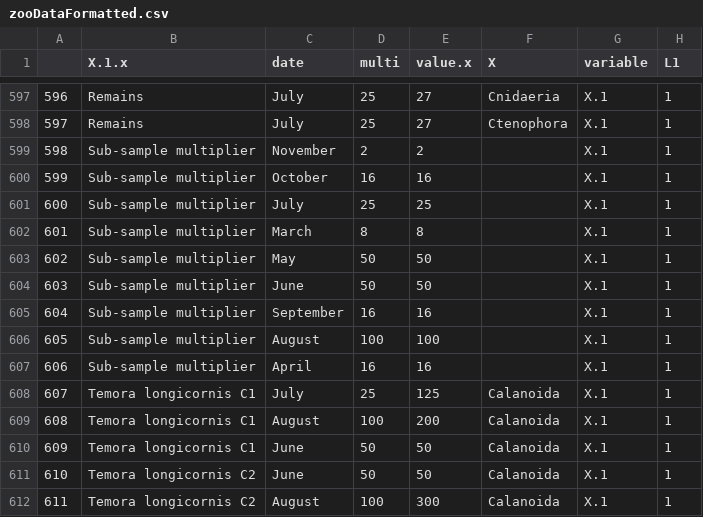
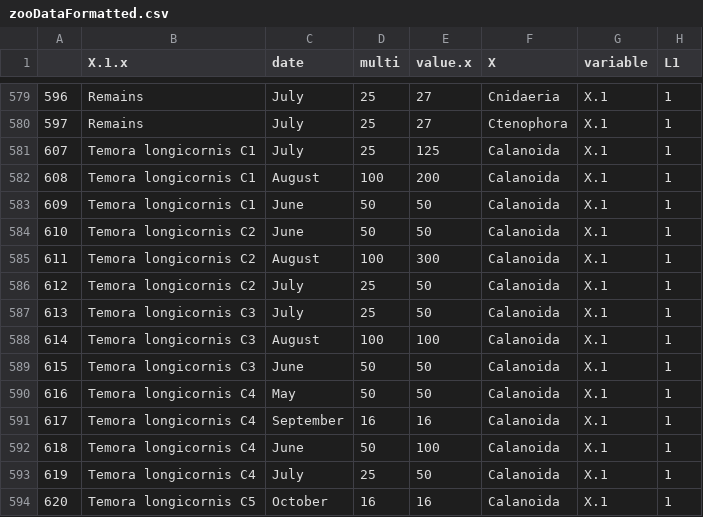
Before and after one commit to fozy81/zooplankton, a CSV file: zooDataFormatted.csv, drawn as a sheet; only a part is shown, gaps mark what is left out; the shorter side is filled out with more unchanged rows; the diff covers the shown part only.

```diff
--- a/zooDataFormatted.csv
+++ b/zooDataFormatted.csv
@@ -598,11 +580,2 @@
 "597","Remains","July","25","27","Ctenophora","X.1",1
-"598","Sub-sample multiplier","November","2","2","","X.1",1
-"599","Sub-sample multiplier","October","16","16","","X.1",1
-"600","Sub-sample multiplier","July","25","25","","X.1",1
-"601","Sub-sample multiplier","March","8","8","","X.1",1
-"602","Sub-sample multiplier","May","50","50","","X.1",1
-"603","Sub-sample multiplier","June","50","50","","X.1",1
-"604","Sub-sample multiplier","September","16","16","","X.1",1
-"605","Sub-sample multiplier","August","100","100","","X.1",1
-"606","Sub-sample multiplier","April","16","16","","X.1",1
 "607","Temora longicornis C1","July","25","125","Calanoida","X.1",1
```
Also changed, not shown: 18 removed rows elsewhere in this file, 1 other file.
